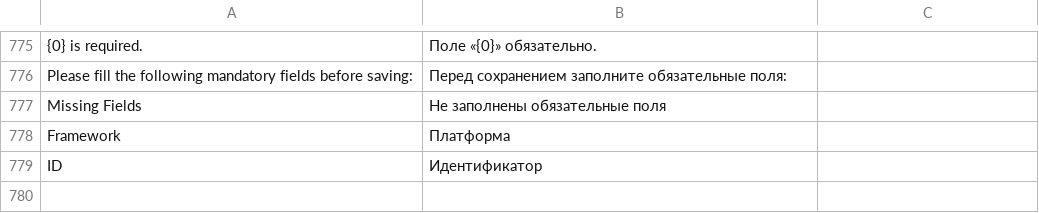
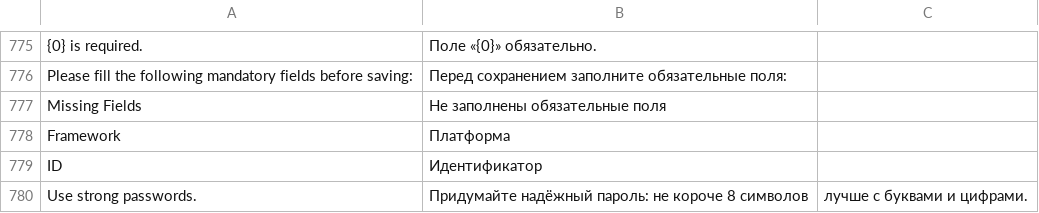
Before and after one commit to constantinepetrov/over-u-learning, a CSV file: over-u/apps/over_u/over_u/translations/ru.csv, drawn as a sheet; only a part is shown, gaps mark what is left out; the diff names each change by its address in the sheet, - before the commit and + after, or states it on an @@ line.

```diff
--- a/over-u/apps/over_u/over_u/translations/ru.csv
+++ b/over-u/apps/over_u/over_u/translations/ru.csv
+row 780: Use strong passwords. | Придумайте надёжный пароль: не короче 8 символов | лучше с буквами и цифрами.
```
Also changed, not shown: 9 other files.
